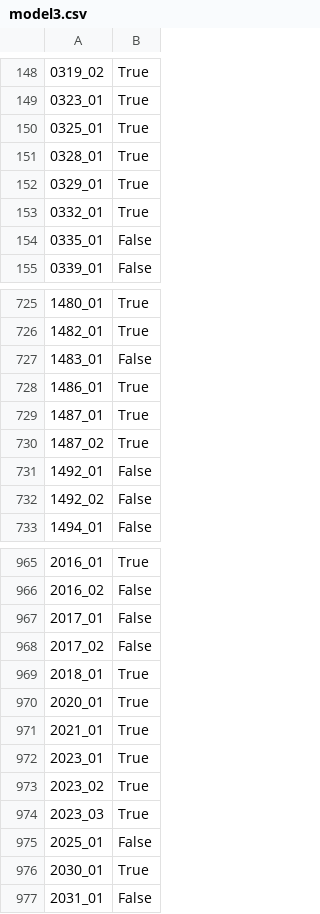
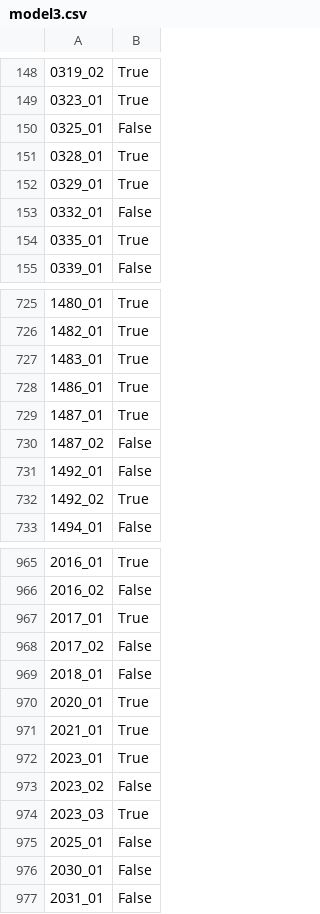
Before and after one commit to Alx-nder/kaggle_titanic, a CSV file: model3.csv, drawn as a sheet; only a part is shown, gaps mark what is left out; the diff covers the shown part only; the diff names each change by its address in the sheet, - before the commit and + after, or states it on an @@ line.

```diff
--- a/model3.csv
+++ b/model3.csv
-B150: True
+B150: False
-B153: True
+B153: False
-B154: False
+B154: True
-B727: False
+B727: True
-B730: True
+B730: False
-B732: False
+B732: True
-B967: False
+B967: True
-B969: True
+B969: False
-B973: True
+B973: False
-B976: True
+B976: False
```
Also changed, not shown: 179 edited cells elsewhere in this file, submission.csv, 7 other files.
